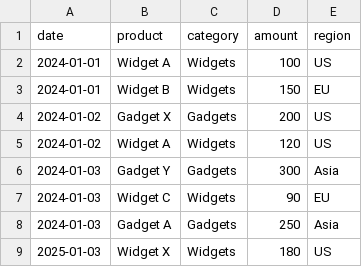
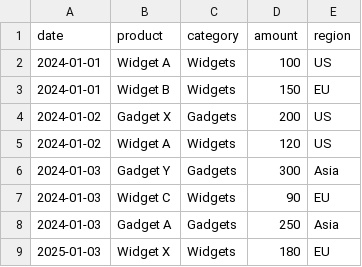
Before and after one commit to roshini831/rill_demo, a CSV file: data/sample_sales.csv, drawn as a sheet.

Commit message:
Added new sales data

```diff
--- a/data/sample_sales.csv
+++ b/data/sample_sales.csv
@@ -8,2 +8,2 @@ date,product,category,amount,region
 2024-01-03,Gadget A,Gadgets,250,Asia
-2025-01-03,Widget X,Widgets,180,US
+2025-01-03,Widget X,Widgets,180,EU
```
